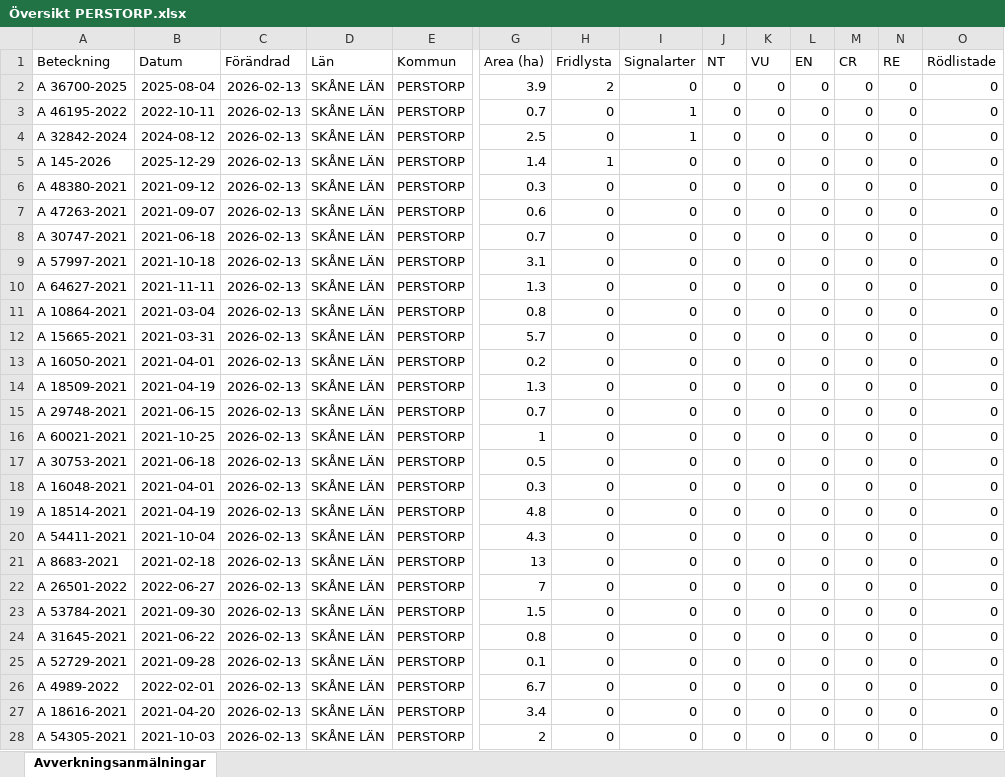
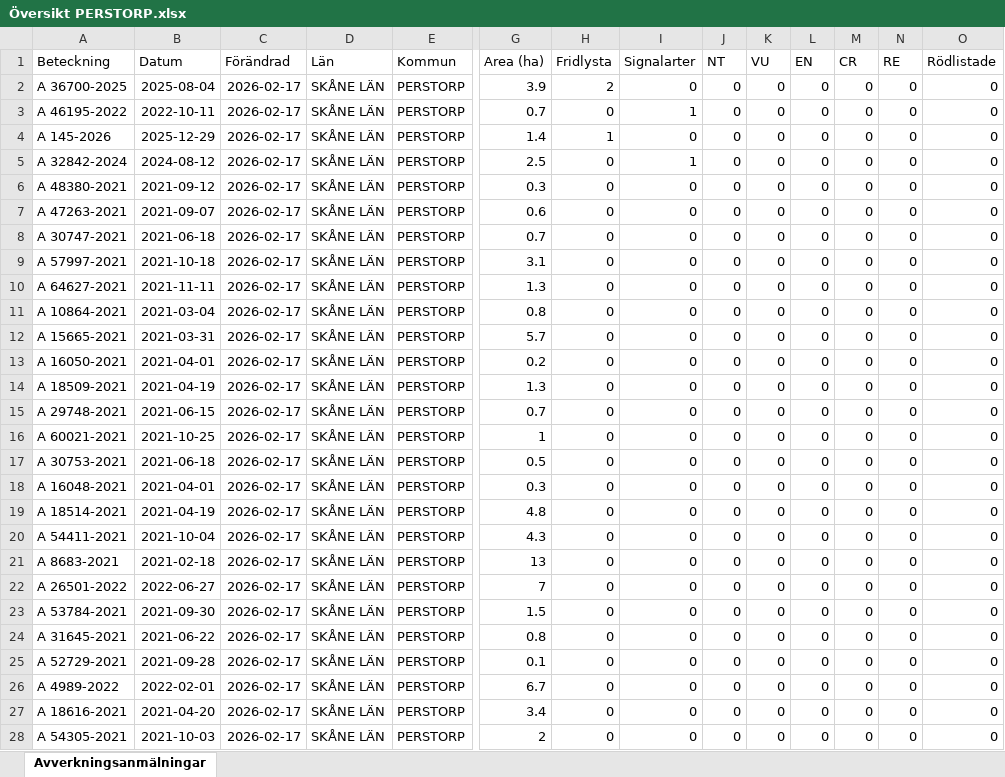
Before and after one commit to klasma/Logging_1275, an Excel workbook: Översikt PERSTORP.xlsx, sheet Avverkningsanmälningar, drawn as a sheet; only a part is shown, gaps mark what is left out; values as stored, in another font and other column widths than the file's, no borders; removed rows and columns are numbered as before the commit, all else as after; rows hold the shown columns only; the diff covers the shown part only; the diff names each change by its address in the sheet, - before the commit and + after, or states it on an @@ line.

```diff
--- a/Översikt PERSTORP.xlsx (sheet Avverkningsanmälningar)
+++ b/Översikt PERSTORP.xlsx (sheet Avverkningsanmälningar)
-C2:C3 (Förändrad): 2026-02-13
+C2:C3 (Förändrad): 2026-02-17
-row 4: A 32842-2024 | 2024-08-12 | 2026-02-13 | SKÅNE LÄN | PERSTORP | 2.5 | 0 | 1 | 0 | 0 | 0 | 0 | 0 | 0
-C4 (Förändrad): 2026-02-13
+C4 (Förändrad): 2026-02-17
+row 5: A 32842-2024 | 2024-08-12 | 2026-02-17 | SKÅNE LÄN | PERSTORP | 2.5 | 0 | 1 | 0 | 0 | 0 | 0 | 0 | 0
-C6:C28 (Förändrad): 2026-02-13
+C6:C28 (Förändrad): 2026-02-17
```
Also changed, not shown: 18 added rows, 18 removed rows and 105 edited cells elsewhere in this sheet, artfynd/A 145-2026 artfynd.xlsx, artfynd/A 32842-2024 artfynd.xlsx, 23 other files.
